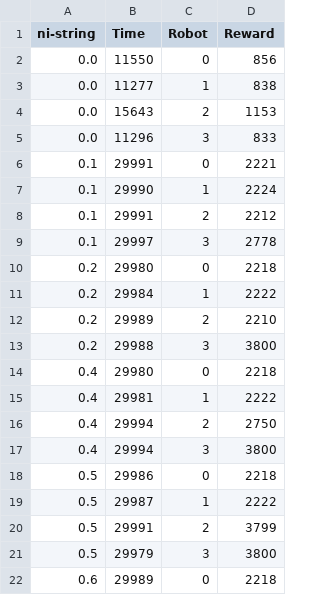
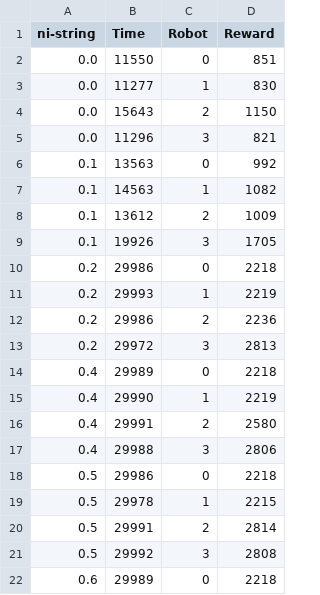
Before and after one commit to paulodowd/CY_Results, a CSV file: final_reward_2S.csv, drawn as a sheet; only a part is shown; the diff covers the shown part only.

```diff
--- a/final_reward_2S.csv
+++ b/final_reward_2S.csv
@@ -1,22 +1,22 @@
 ni-string,Time,Robot,Reward
-0.0,11550,0,856
-0.0,11277,1,838
-0.0,15643,2,1153
-0.0,11296,3,833
-0.1,29991,0,2221
-0.1,29990,1,2224
-0.1,29991,2,2212
-0.1,29997,3,2778
-0.2,29980,0,2218
-0.2,29984,1,2222
-0.2,29989,2,2210
-0.2,29988,3,3800
-0.4,29980,0,2218
-0.4,29981,1,2222
-0.4,29994,2,2750
-0.4,29994,3,3800
+0.0,11550,0,851
+0.0,11277,1,830
+0.0,15643,2,1150
+0.0,11296,3,821
+0.1,13563,0,992
+0.1,14563,1,1082
+0.1,13612,2,1009
+0.1,19926,3,1705
+0.2,29986,0,2218
+0.2,29993,1,2219
+0.2,29986,2,2236
+0.2,29972,3,2813
+0.4,29989,0,2218
+0.4,29990,1,2219
+0.4,29991,2,2580
+0.4,29988,3,2806
 0.5,29986,0,2218
-0.5,29987,1,2222
-0.5,29991,2,3799
-0.5,29979,3,3800
+0.5,29978,1,2215
+0.5,29991,2,2814
+0.5,29992,3,2808
 0.6,29989,0,2218
```
Also changed, not shown: 14 edited cells elsewhere in this file, final_reward_1S.csv, final_reward_3S.csv, 1 other file.
